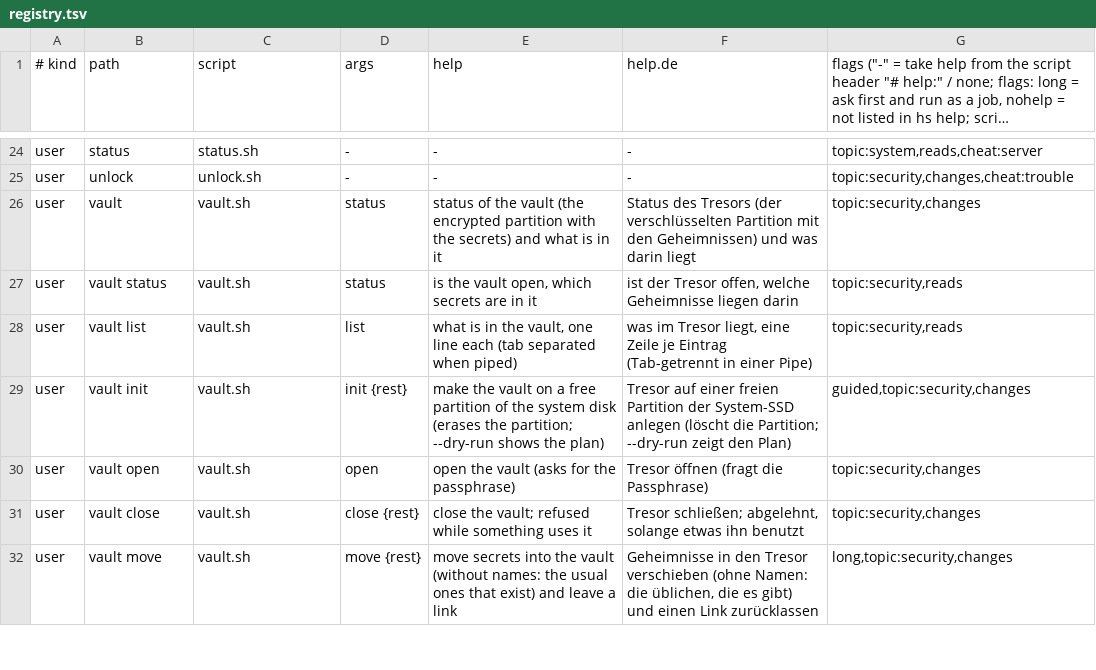
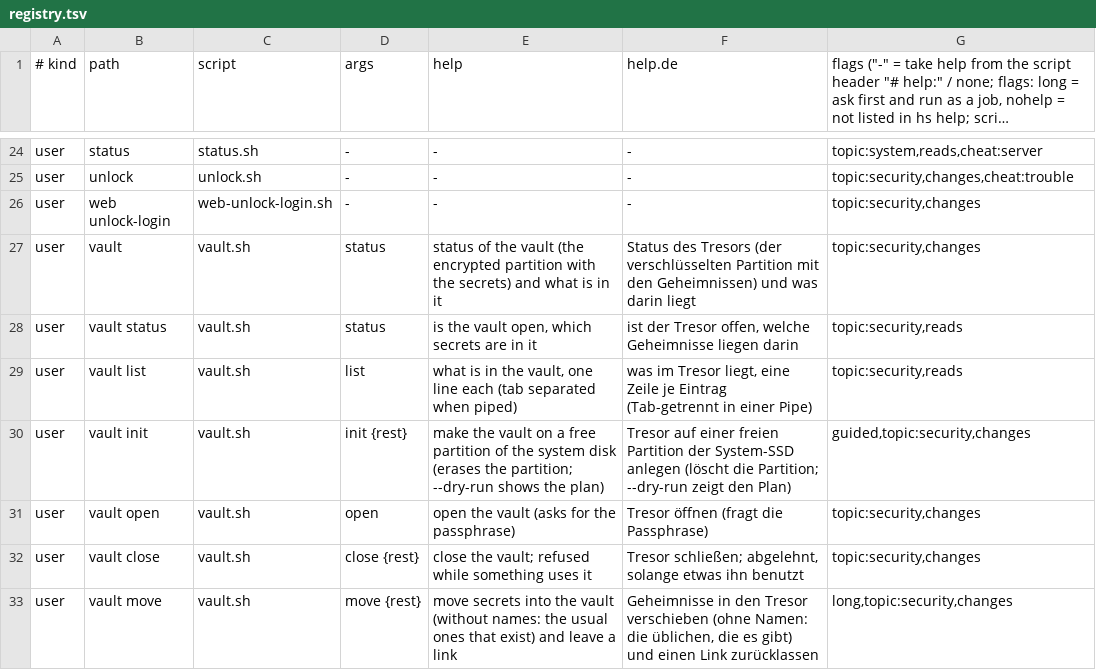
Before and after one commit to hobnix/server, a TSV file: scripts/lib/registry.tsv, drawn as a sheet; only a part is shown, gaps mark what is left out; long unchanged cells end in ….

```diff
--- a/scripts/lib/registry.tsv
+++ b/scripts/lib/registry.tsv
@@ -25,2 +25,3 @@ user	status	status.sh	-	-	-	topic:system,reads,cheat:server
 user	unlock	unlock.sh	-	-	-	topic:security,changes,cheat:trouble
+user	web unlock-login	web-unlock-login.sh	-	-	-	topic:security,changes
 user	vault	vault.sh	status	status of the vault (the encrypted partition with the secrets) and what is in it	Status des Tresors (der verschlüsselten Partition mit den Geheimnissen) und was darin liegt	topic:security,changes
```
Also changed, not shown: scripts/lib/i18n/de.tsv, 12 other files.
